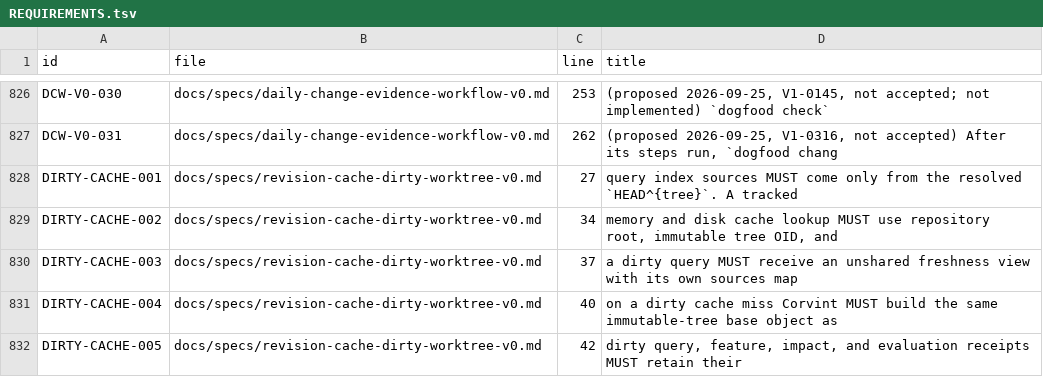
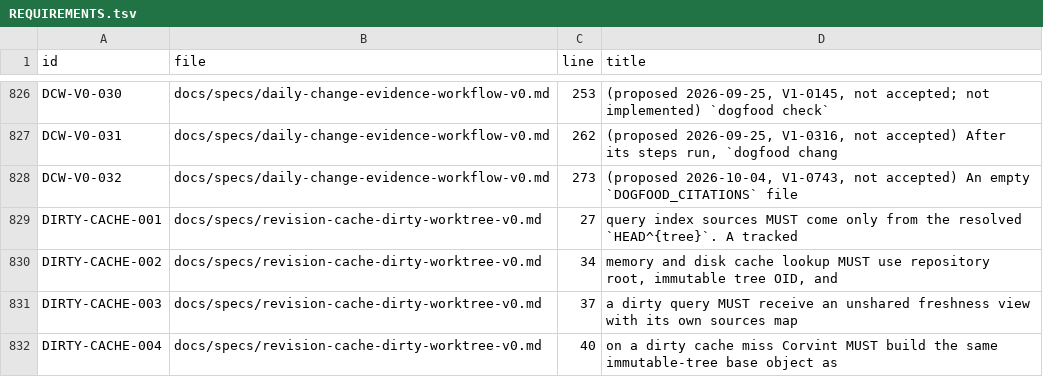
Before and after one commit to beamfall/corvint, a TSV file: docs/specs/REQUIREMENTS.tsv, drawn as a sheet; only a part is shown, gaps mark what is left out; the shorter side is filled out with more unchanged rows; the diff names each change by its address in the sheet, - before the commit and + after, or states it on an @@ line.

Commit message:
Refuse empty citation plans and bound dogfood change inputs (V1-0743)

```diff
--- a/docs/specs/REQUIREMENTS.tsv
+++ b/docs/specs/REQUIREMENTS.tsv
+row 828: DCW-V0-032 | docs/specs/daily-change-evidence-workflow-v0.md | 273 | (proposed 2026-10-04, V1-0743, not accepted) An empty `DOGFOOD_CITATIONS` file
```
Also changed, not shown: 4 other files.
